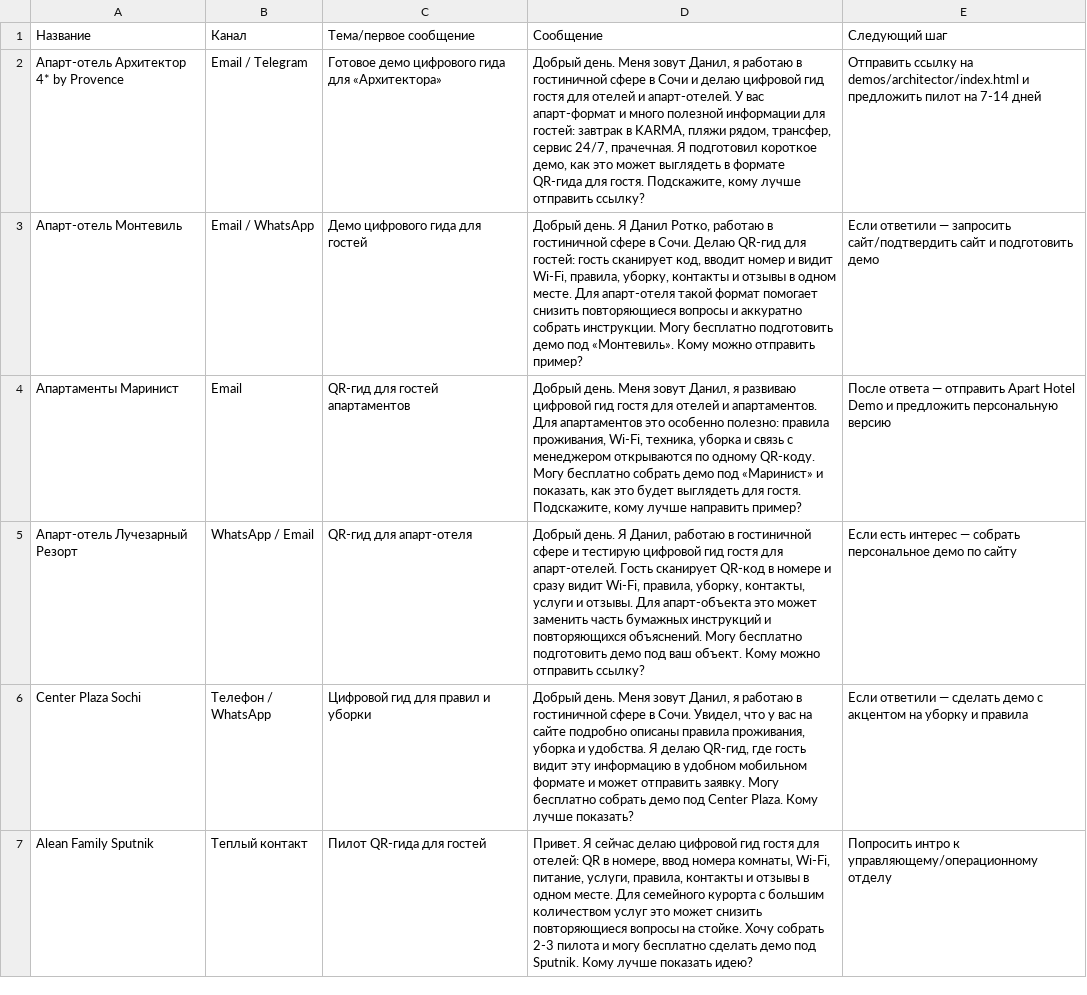
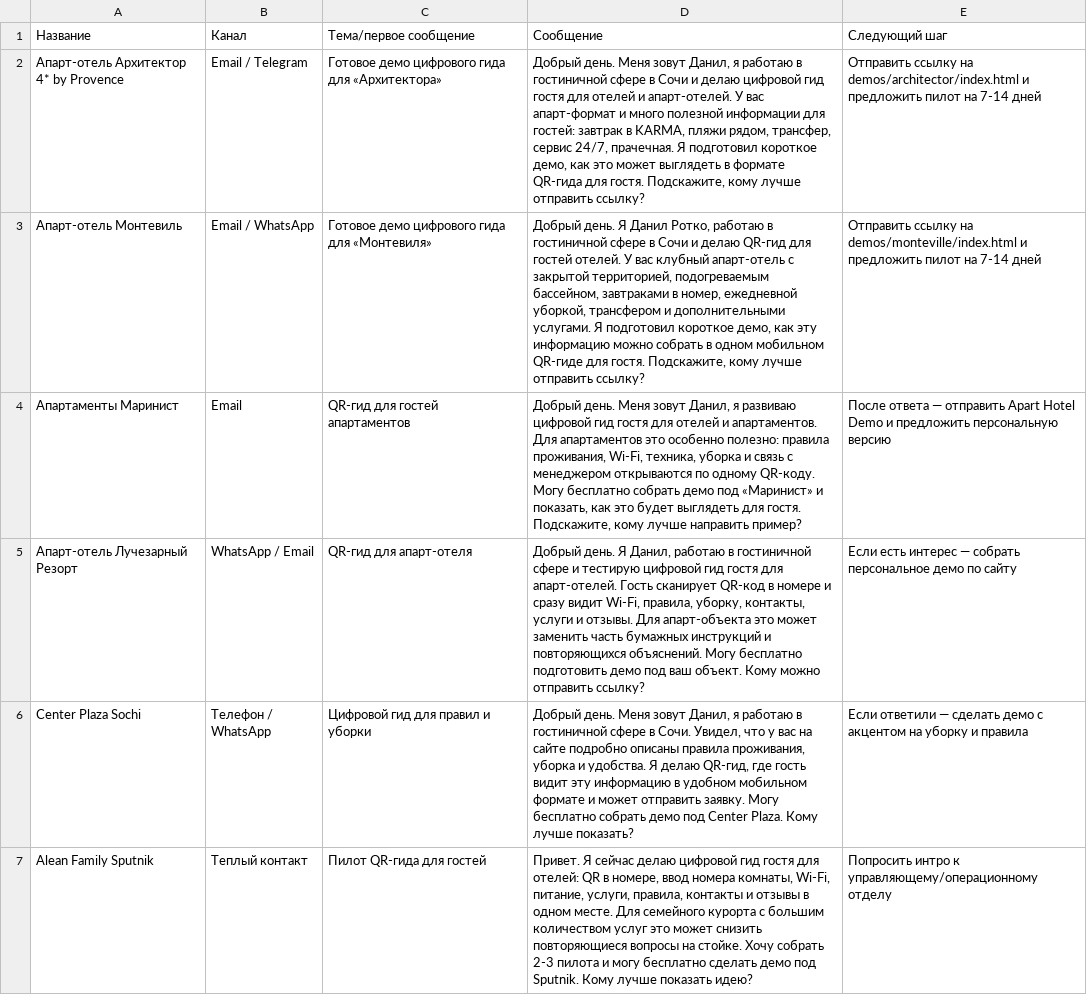
Before and after one commit to lllovespr1ng-dot/hotel-portfolio, a CSV file: first-10-messages.csv, drawn as a sheet; only a part is shown.

Commit message:
Add Monteville personalized demo

```diff
--- a/first-10-messages.csv
+++ b/first-10-messages.csv
@@ -2,3 +2,3 @@
 Апарт-отель Архитектор 4* by Provence,Email / Telegram,Готовое демо цифрового гида для «Архитектора»,"Добрый день. Меня зовут Данил, я работаю в гостиничной сфере в Сочи и делаю цифровой гид гостя для отелей и апарт-отелей. У вас апарт-формат и много полезной информации для гостей: завтрак в KARMA, пляжи рядом, трансфер, сервис 24/7, прачечная. Я подготовил короткое демо, как это может выглядеть в формате QR-гида для гостя. Подскажите, кому лучше отправить ссылку?",Отправить ссылку на demos/architector/index.html и предложить пилот на 7-14 дней
-Апарт-отель Монтевиль,Email / WhatsApp,Демо цифрового гида для гостей,"Добрый день. Я Данил Ротко, работаю в гостиничной сфере в Сочи. Делаю QR-гид для гостей: гость сканирует код, вводит номер и видит Wi-Fi, правила, уборку, контакты и отзывы в одном месте. Для апарт-отеля такой формат помогает снизить повторяющиеся вопросы и аккуратно собрать инструкции. Могу бесплатно подготовить демо под «Монтевиль». Кому можно отправить пример?",Если ответили — запросить сайт/подтвердить сайт и подготовить демо
+Апарт-отель Монтевиль,Email / WhatsApp,Готовое демо цифрового гида для «Монтевиля»,"Добрый день. Я Данил Ротко, работаю в гостиничной сфере в Сочи и делаю QR-гид для гостей отелей. У вас клубный апарт-отель с закрытой территорией, подогреваемым бассейном, завтраками в номер, ежедневной уборкой, трансфером и дополнительными услугами. Я подготовил короткое демо, как эту информацию можно собрать в одном мобильном QR-гиде для гостя. Подскажите, кому лучше отправить ссылку?",Отправить ссылку на demos/monteville/index.html и предложить пилот на 7-14 дней
 Апартаменты Маринист,Email,QR-гид для гостей апартаментов,"Добрый день. Меня зовут Данил, я развиваю цифровой гид гостя для отелей и апартаментов. Для апартаментов это особенно полезно: правила проживания, Wi-Fi, техника, уборка и связь с менеджером открываются по одному QR-коду. Могу бесплатно собрать демо под «Маринист» и показать, как это будет выглядеть для гостя. Подскажите, кому лучше направить пример?",После ответа — отправить Apart Hotel Demo и предложить персональную версию
```
Also changed, not shown: 2 other files.
